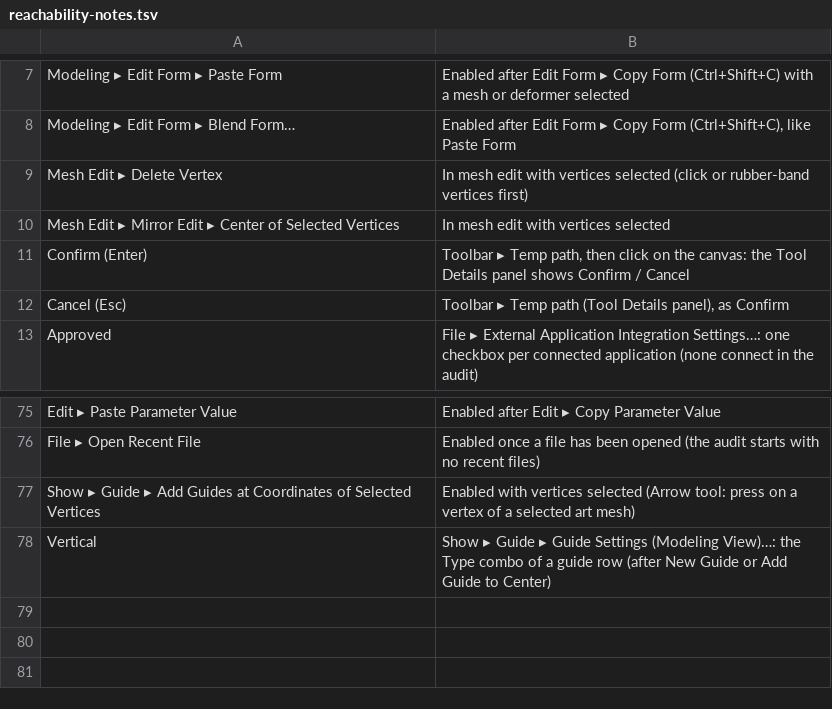
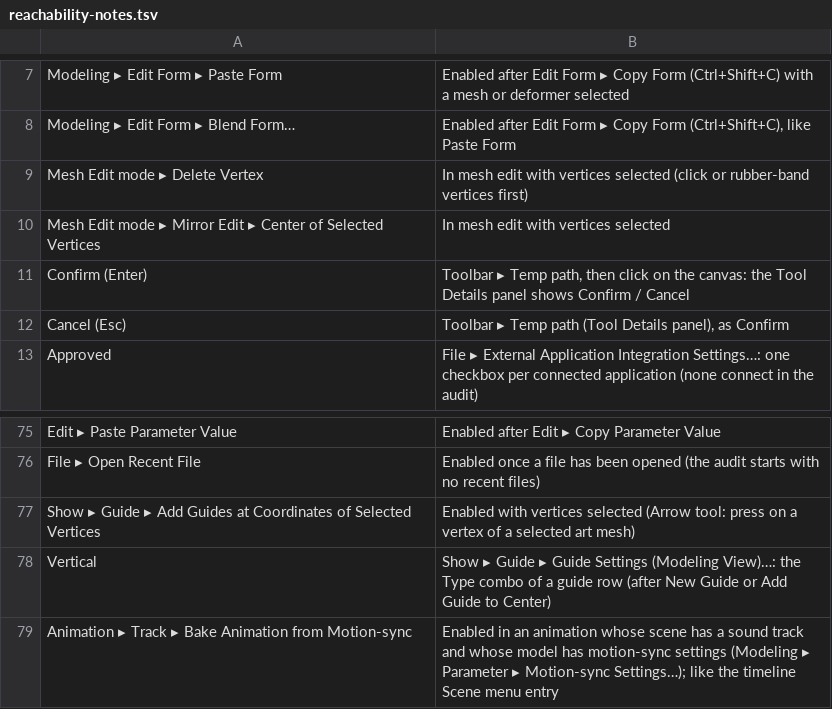
Before and after one commit to Hera-Berg/keyform, a TSV file: tools/e2e/reachability-notes.tsv, drawn as a sheet; only a part is shown, gaps mark what is left out.

```diff
--- a/tools/e2e/reachability-notes.tsv
+++ b/tools/e2e/reachability-notes.tsv
@@ -8,4 +8,4 @@ Modeling ▸ Edit Form ▸ Paste Form	Enabled after Edit Form ▸ Copy Form (Ctr
 Modeling ▸ Edit Form ▸ Blend Form…	Enabled after Edit Form ▸ Copy Form (Ctrl+Shift+C), like Paste Form
-Mesh Edit ▸ Delete Vertex	In mesh edit with vertices selected (click or rubber-band vertices first)
-Mesh Edit ▸ Mirror Edit ▸ Center of Selected Vertices	In mesh edit with vertices selected
+Mesh Edit mode ▸ Delete Vertex	In mesh edit with vertices selected (click or rubber-band vertices first)
+Mesh Edit mode ▸ Mirror Edit ▸ Center of Selected Vertices	In mesh edit with vertices selected
 Confirm (Enter)	Toolbar ▸ Temp path, then click on the canvas: the Tool Details panel shows Confirm / Cancel
@@ -78 +78,2 @@ Show ▸ Guide ▸ Add Guides at Coordinates of Selected Vertices	Enabled with v
 Vertical	Show ▸ Guide ▸ Guide Settings (Modeling View)…: the Type combo of a guide row (after New Guide or Add Guide to Center)
+Animation ▸ Track ▸ Bake Animation from Motion-sync	Enabled in an animation whose scene has a sound track and whose model has motion-sync settings (Modeling ▸ Parameter ▸ Motion-sync Settings…); like the timeline Scene menu entry
```
Also changed, not shown: tools/e2e/menu-coverage-overrides.tsv, 11 other files.
